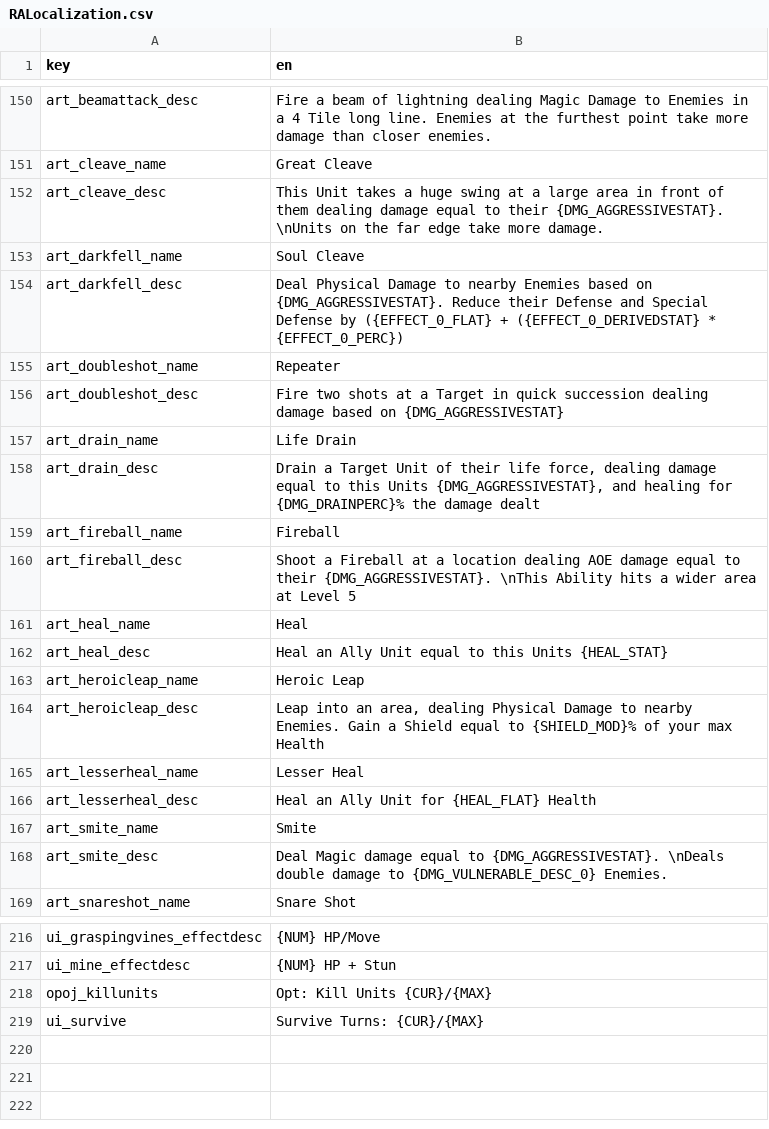
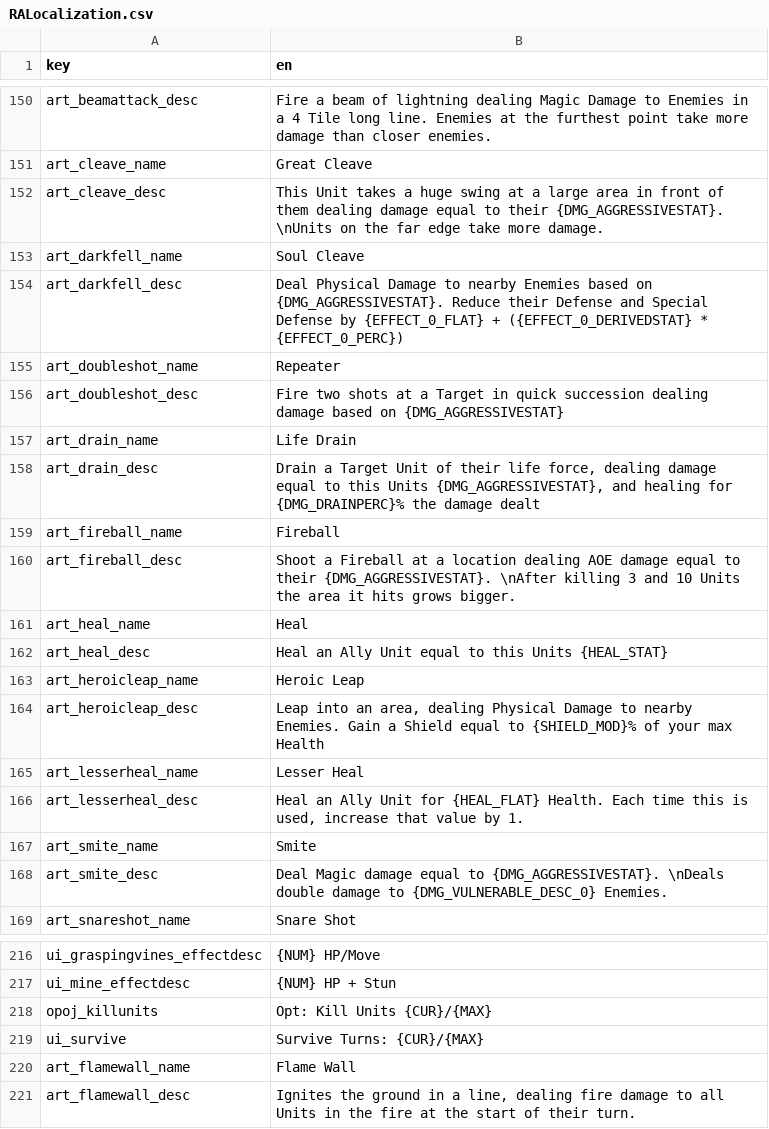
Before and after one commit to AWoodward96/RiseAgain, a CSV file: RESOURCES/Localization/RALocalization.csv, drawn as a sheet; only a part is shown, gaps mark what is left out.

Commit message:
localization fixes - rename again

```diff
--- a/RESOURCES/Localization/RALocalization.csv
+++ b/RESOURCES/Localization/RALocalization.csv
@@ -153,3 +153,3 @@ art_cleave_desc,This Unit takes a huge swing at a large area in front of them de
 art_darkfell_name,Soul Cleave
-art_darkfell_desc,Deal Physical Damage to nearby Enemies based on {DMG_AGGRESSIVESTAT}. Reduce their Defense and Special Defense by ({EFFECT_0_FLAT} + ({EFFECT_0_DERIVEDSTAT} * {EFFECT_0_PERC})
+art_darkfell_desc,Deal Physical Damage to nearby Enemies based on {DMG_AGGRESSIVESTAT}. Reduce their Defense and Special Defense by {EFFECT_0_FLAT} + ({EFFECT_0_DERIVEDSTAT} * {EFFECT_0_PERC})
 art_doubleshot_name,Repeater
@@ -159,3 +159,3 @@ art_drain_desc,"Drain a Target Unit of their life force, dealing damage equal to
 art_fireball_name,Fireball
-art_fireball_desc,Shoot a Fireball at a location dealing AOE damage equal to their {DMG_AGGRESSIVESTAT}. \nThis Ability hits a wider area at Level 5
+art_fireball_desc,Shoot a Fireball at a location dealing AOE damage equal to their {DMG_AGGRESSIVESTAT}. \nAfter killing 3 and 10 Units the area it hits grows bigger.
 art_heal_name,Heal
@@ -165,3 +165,3 @@ art_heroicleap_desc,"Leap into an area, dealing Physical Damage to nearby Enemie
 art_lesserheal_name,Lesser Heal
-art_lesserheal_desc,Heal an Ally Unit for {HEAL_FLAT} Health
+art_lesserheal_desc,"Heal an Ally Unit for {HEAL_FLAT} Health. Each time this is used, increase that value by 1."
 art_smite_name,Smite
@@ -219 +219,3 @@ opoj_killunits,Opt: Kill Units {CUR}/{MAX}
 ui_survive,Survive Turns: {CUR}/{MAX}
+art_flamewall_name,Flame Wall
+art_flamewall_desc,"Ignites the ground in a line, dealing fire damage to all Units in the fire at the start of their turn."
```
Also changed, not shown: 5 other files.
